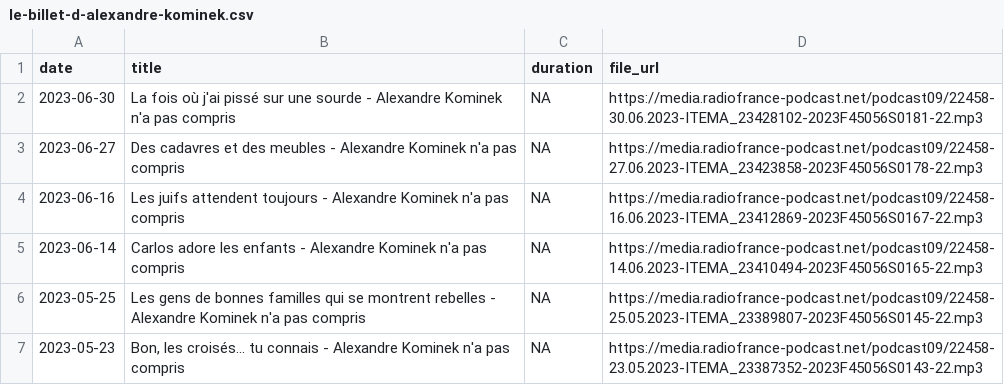
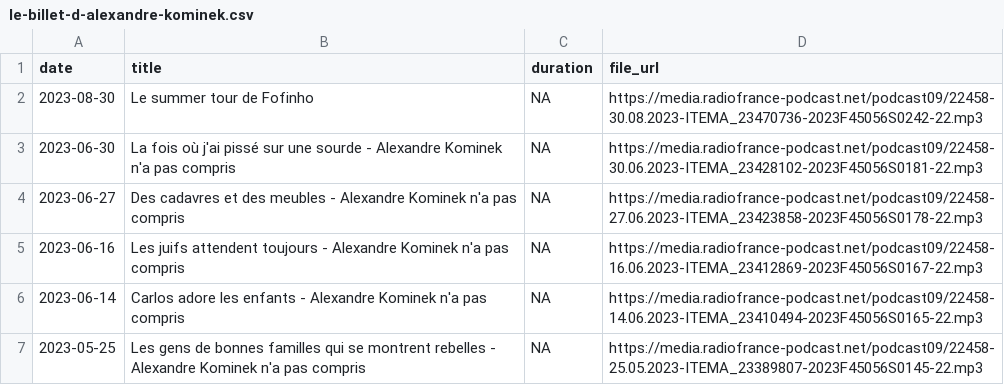
Before and after one commit to ahasverus/franceinter, a CSV file: inst/csv/le-billet-d-alexandre-kominek.csv, drawn as a sheet; only a part is shown; the shorter side is filled out with more unchanged rows.

```diff
--- a/inst/csv/le-billet-d-alexandre-kominek.csv
+++ b/inst/csv/le-billet-d-alexandre-kominek.csv
@@ -1,2 +1,3 @@
 "date";"title";"duration";"file_url"
+"2023-08-30";"Le summer tour de Fofinho";NA;"https://media.radiofrance-podcast.net/podcast09/22458-30.08.2023-ITEMA_23470736-2023F45056S0242-22.mp3"
 "2023-06-30";"La fois où j'ai pissé sur une sourde - Alexandre Kominek n'a pas compris";NA;"https://media.radiofrance-podcast.net/podcast09/22458-30.06.2023-ITEMA_23428102-2023F45056S0181-22.mp3"
```
Also changed, not shown: inst/csv/le-billet-de-matthieu-noel.csv, inst/csv/tanguy-pastureau-maltraite-l-info.csv, 3 other files.
